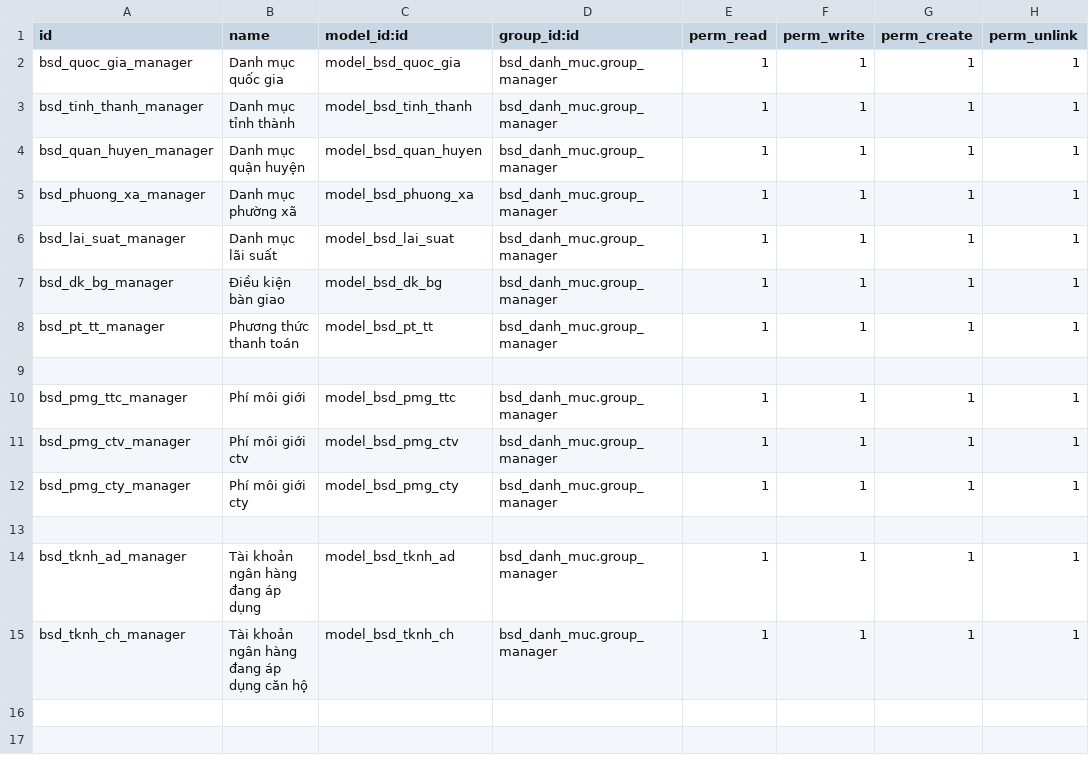
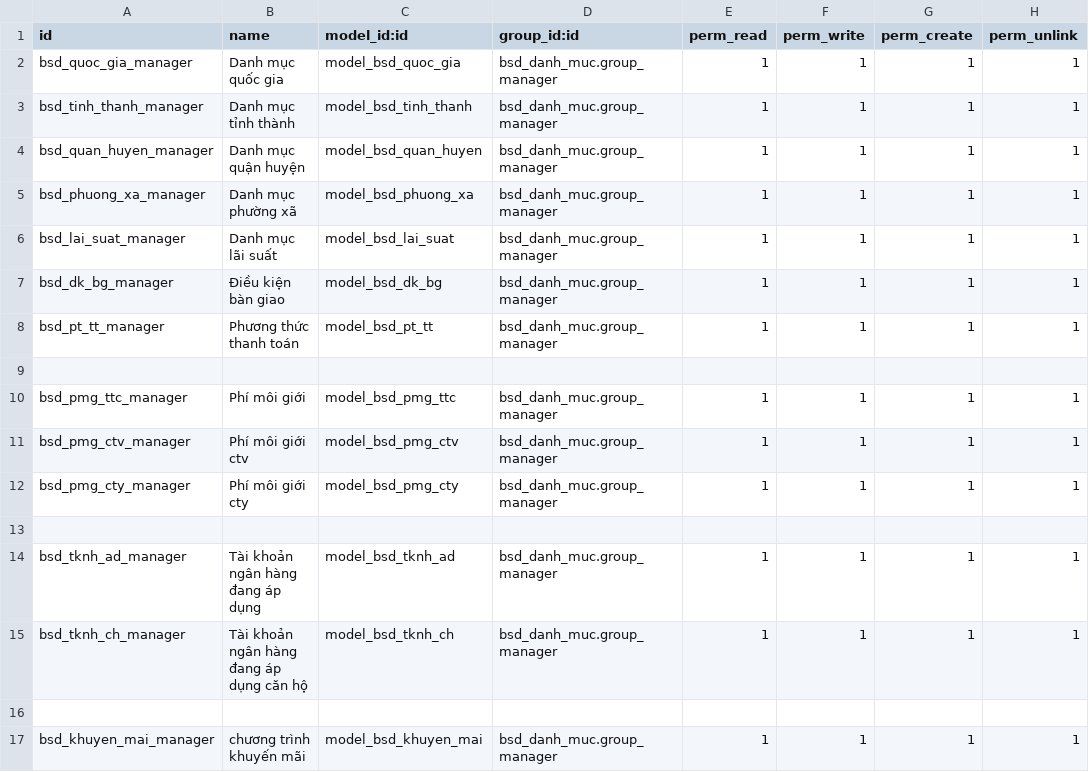
Before and after one commit to bsdinsights/realestate, a CSV file: bsd_danh_muc/security/ir.model.access.csv, drawn as a sheet.

Commit message:
DM.12 Thêm model bsd_khuyen_mai

```diff
--- a/bsd_danh_muc/security/ir.model.access.csv
+++ b/bsd_danh_muc/security/ir.model.access.csv
@@ -15 +15,3 @@ bsd_tknh_ad_manager,Tài khoản ngân hàng đang áp dụng,model_bsd_tknh_ad,
 bsd_tknh_ch_manager,Tài khoản ngân hàng đang áp dụng căn hộ,model_bsd_tknh_ch,bsd_danh_muc.group_manager,1,1,1,1
+
+bsd_khuyen_mai_manager,chương trình khuyến mãi,model_bsd_khuyen_mai,bsd_danh_muc.group_manager,1,1,1,1
```
Also changed, not shown: 2 other files.
